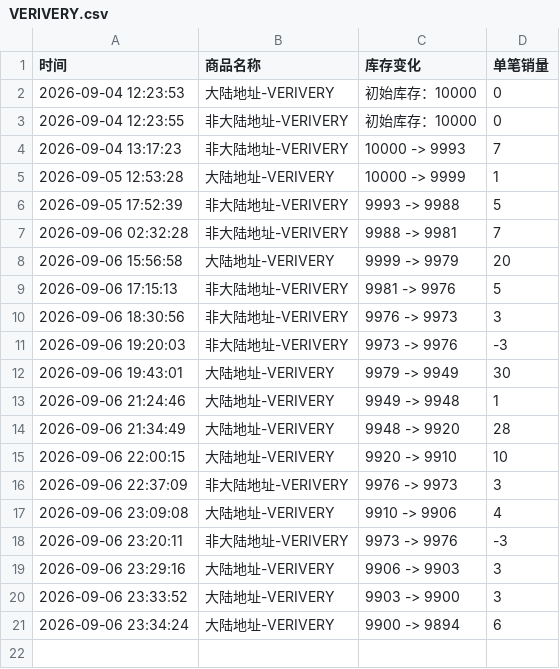
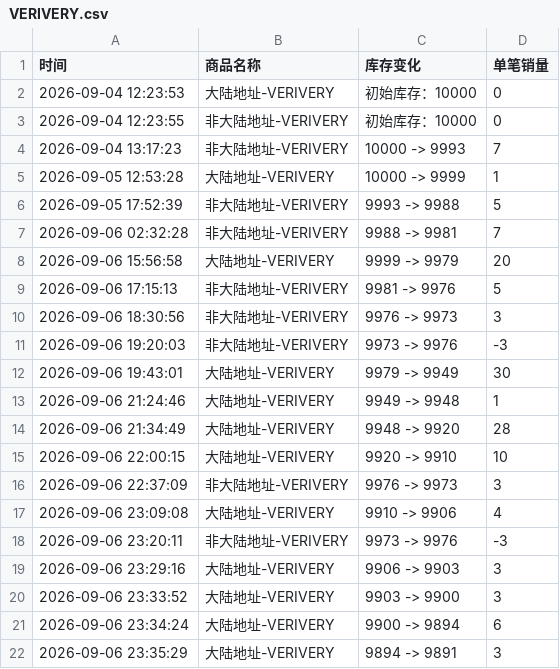
Before and after one commit to Juineii/verivery_imini0906, a CSV file: VERIVERY.csv, drawn as a sheet.

Commit message:
自动更新数据 2026-09-06 23:35:47

```diff
--- a/VERIVERY.csv
+++ b/VERIVERY.csv
@@ -21 +21,2 @@
 2026-09-06 23:34:24,大陆地址-VERIVERY,9900 -> 9894,6
+2026-09-06 23:35:29,大陆地址-VERIVERY,9894 -> 9891,3
```
